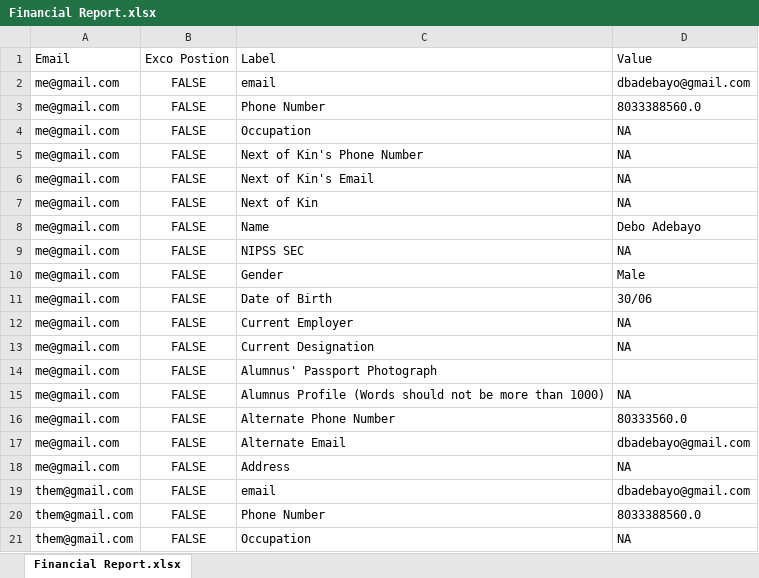
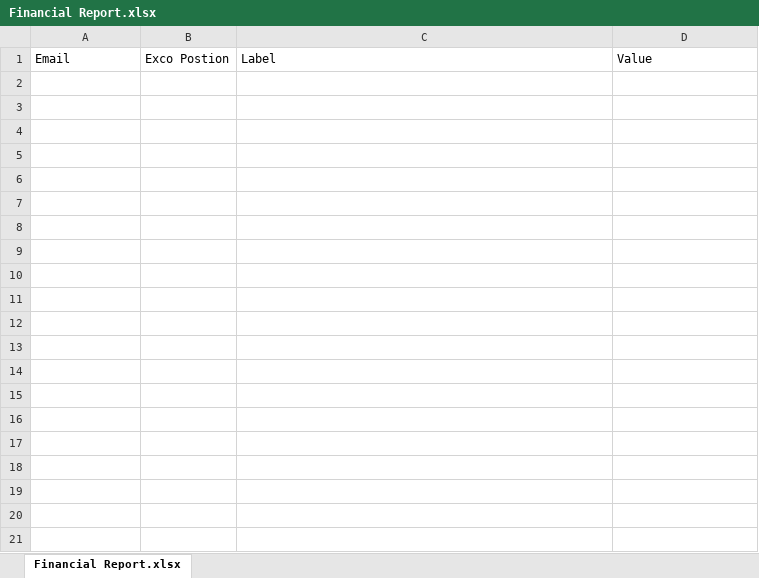
Before and after one commit to Tomation-Solution/rel8backend, an Excel workbook: Financial Report.xlsx, sheet Financial Report.xlsx, drawn as a sheet; only a part is shown; values as stored, in another font and other column widths than the file's, no borders; the diff covers the shown part only; the diff names each change by its address in the sheet, - before the commit and + after, or states it on an @@ line.

```diff
--- a/Financial Report.xlsx (sheet Financial Report.xlsx)
+++ b/Financial Report.xlsx (sheet Financial Report.xlsx)
-row 2: me@gmail.com | FALSE | email | dbadebayo@gmail.com
-row 3: me@gmail.com | FALSE | Phone Number | 8033388560.0
-row 4: me@gmail.com | FALSE | Occupation | NA
-row 5: me@gmail.com | FALSE | Next of Kin's Phone Number | NA
-row 6: me@gmail.com | FALSE | Next of Kin's Email | NA
-row 7: me@gmail.com | FALSE | Next of Kin | NA
-row 8: me@gmail.com | FALSE | Name | Debo Adebayo
-row 9: me@gmail.com | FALSE | NIPSS SEC | NA
-row 10: me@gmail.com | FALSE | Gender | Male
-row 11: me@gmail.com | FALSE | Date of Birth | 30/06
-row 12: me@gmail.com | FALSE | Current Employer | NA
-row 13: me@gmail.com | FALSE | Current Designation | NA
-row 14: me@gmail.com | FALSE | Alumnus' Passport Photograph
-row 15: me@gmail.com | FALSE | Alumnus Profile (Words should not be more than 1000) | NA
-row 16: me@gmail.com | FALSE | Alternate Phone Number | 80333560.0
-row 17: me@gmail.com | FALSE | Alternate Email | dbadebayo@gmail.com
-row 18: me@gmail.com | FALSE | Address | NA
-row 19: them@gmail.com | FALSE | email | dbadebayo@gmail.com
-row 20: them@gmail.com | FALSE | Phone Number | 8033388560.0
-row 21: them@gmail.com | FALSE | Occupation | NA
```
Also changed, not shown: 14 removed rows elsewhere in this sheet, 5 other files.
